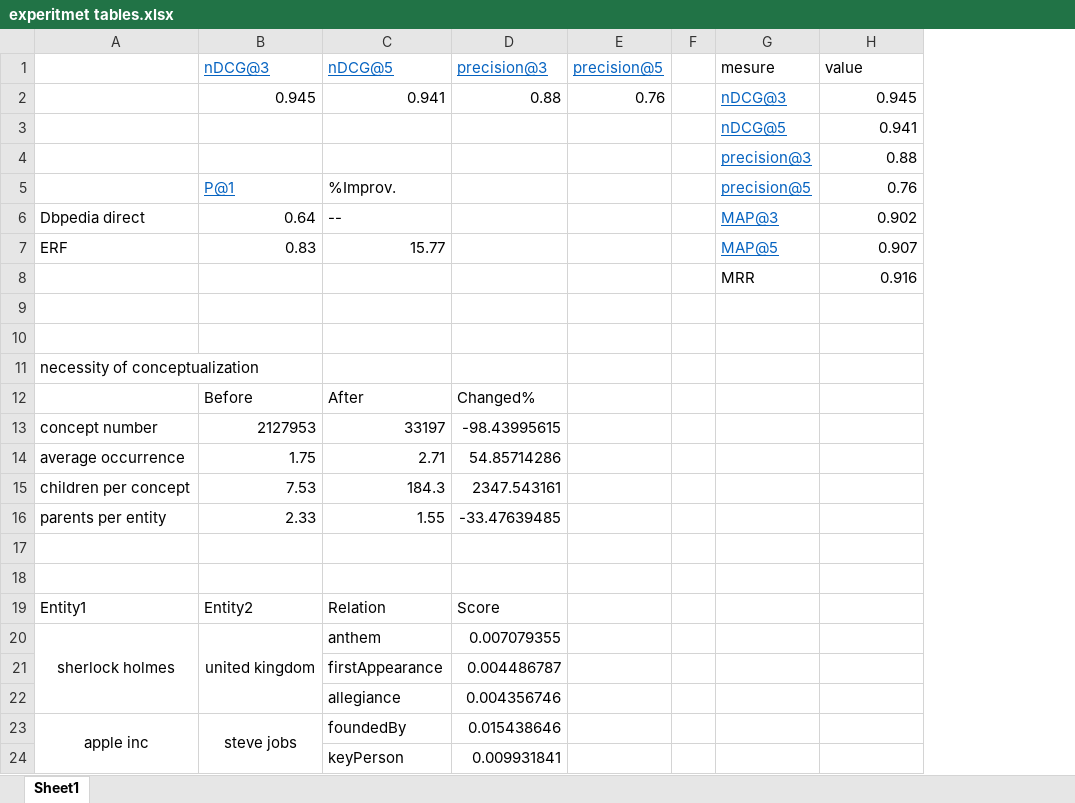
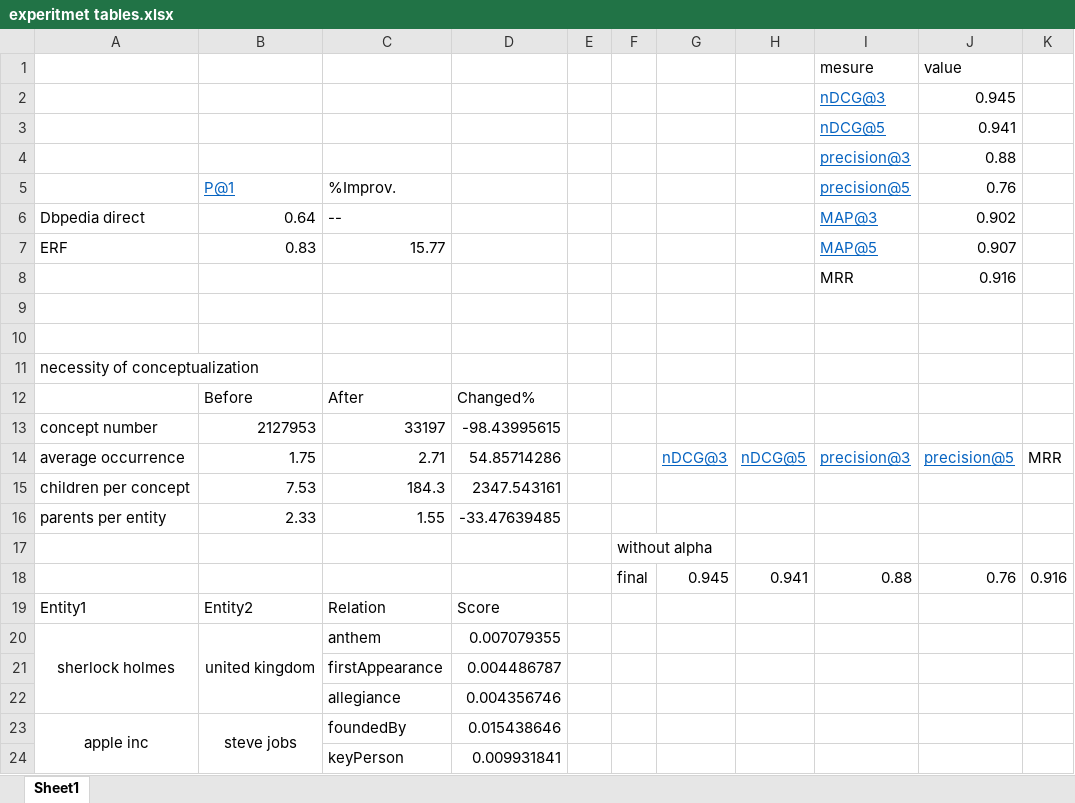
Before and after one commit to redreamality/kddexp, an Excel workbook: resources/experitmet tables.xlsx, sheet Sheet1, drawn as a sheet; only a part is shown; values as stored, in another font and other column widths than the file's, no borders; removed rows and columns are numbered as before the commit, all else as after; the diff names each change by its address in the sheet, - before the commit and + after, or states it on an @@ line.

```diff
--- a/resources/experitmet tables.xlsx (sheet Sheet1)
+++ b/resources/experitmet tables.xlsx (sheet Sheet1)
-column E, empty
+column F, rows 17-18: without alpha | final
+column G, rows 14-18: nDCG@3 |  |  |  | 0.945
+column H, rows 14-18: nDCG@5 |  |  |  | 0.941
+column K, rows 14-18: MRR |  |  |  | 0.916
-row 1:  | nDCG@3 | nDCG@5 | precision@3 | precision@5 |  | mesure | value
-row 2:  | 0.945 | 0.941 | 0.88 | 0.76 |  | nDCG@3 | 0.945
+row 1:  |  |  |  |  |  |  |  | mesure | value
+row 2:  |  |  |  |  |  |  |  | nDCG@3 | 0.945
-I14: (empty)
+I14: precision@3
-J14: (empty)
+J14: precision@5
-row 18: (empty)
+row 18:  |  |  |  |  | final | 0.945 | 0.941 | 0.88 | 0.76 | 0.916
```
Also changed, not shown: 16 other files.
